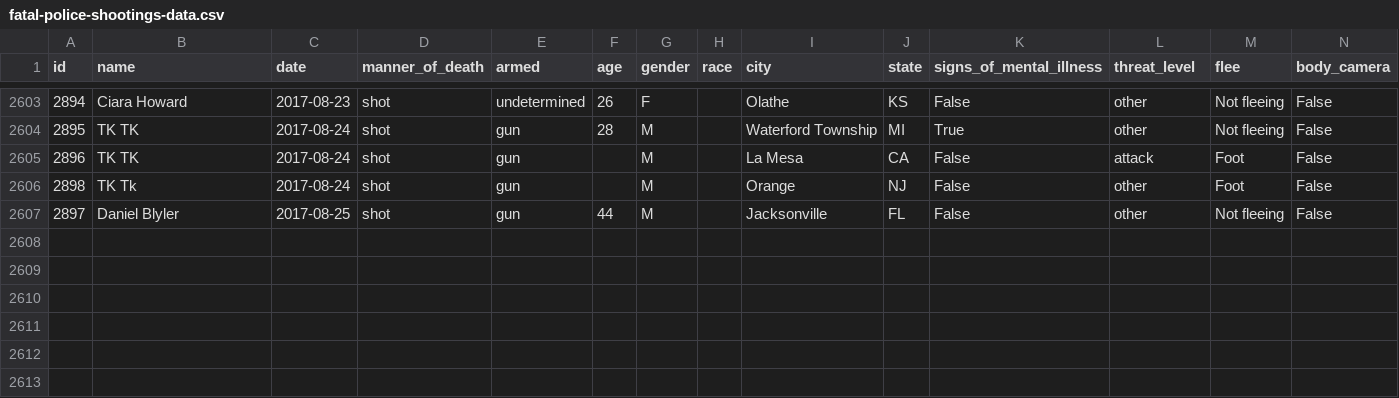
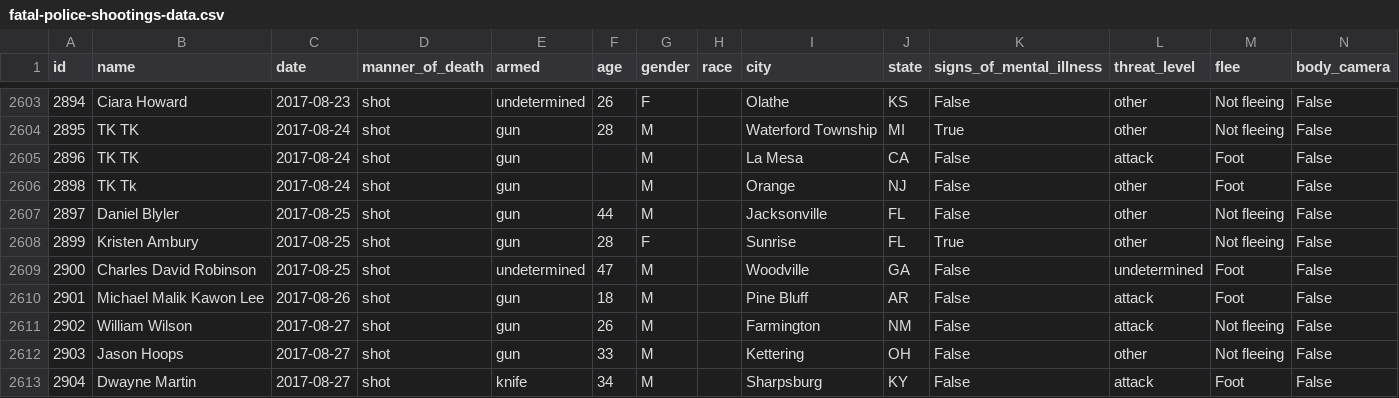
Before and after one commit to joshbegley/wapo-police-shootings, a CSV file: fatal-police-shootings-data.csv, drawn as a sheet; only a part is shown, gaps mark what is left out; the diff names each change by its address in the sheet, - before the commit and + after, or states it on an @@ line.

Commit message:
automatic updates

```diff
--- a/fatal-police-shootings-data.csv
+++ b/fatal-police-shootings-data.csv
+row 2608: 2899 | Kristen Ambury | 2017-08-25 | shot | gun | 28 | F |  | Sunrise | FL | True | other | Not fleeing | False
+row 2609: 2900 | Charles David Robinson | 2017-08-25 | shot | undetermined | 47 | M |  | Woodville | GA | False | undetermined | Foot | False
+row 2610: 2901 | Michael Malik Kawon Lee | 2017-08-26 | shot | gun | 18 | M |  | Pine Bluff | AR | False | attack | Foot | False
+row 2611: 2902 | William Wilson | 2017-08-27 | shot | gun | 26 | M |  | Farmington | NM | False | attack | Not fleeing | False
+row 2612: 2903 | Jason Hoops | 2017-08-27 | shot | gun | 33 | M |  | Kettering | OH | False | other | Not fleeing | False
+row 2613: 2904 | Dwayne Martin | 2017-08-27 | shot | knife | 34 | M |  | Sharpsburg | KY | False | attack | Foot | False
```
